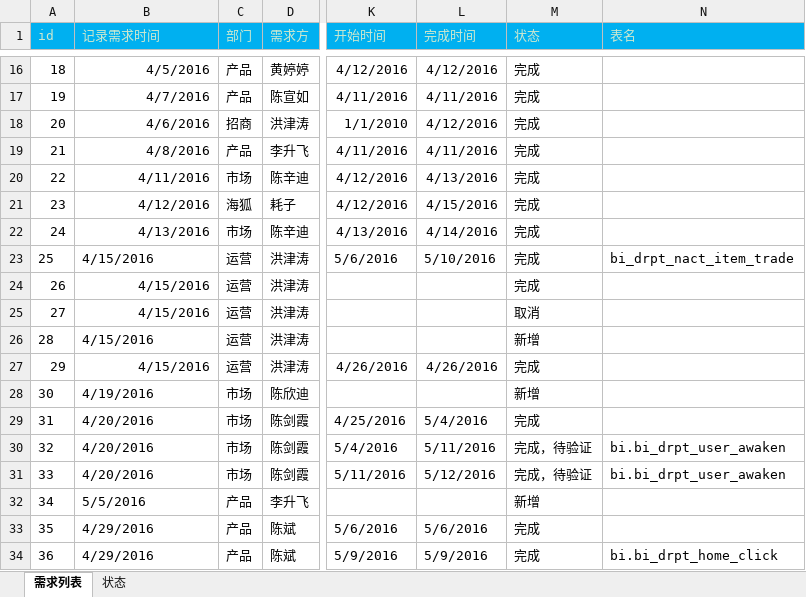
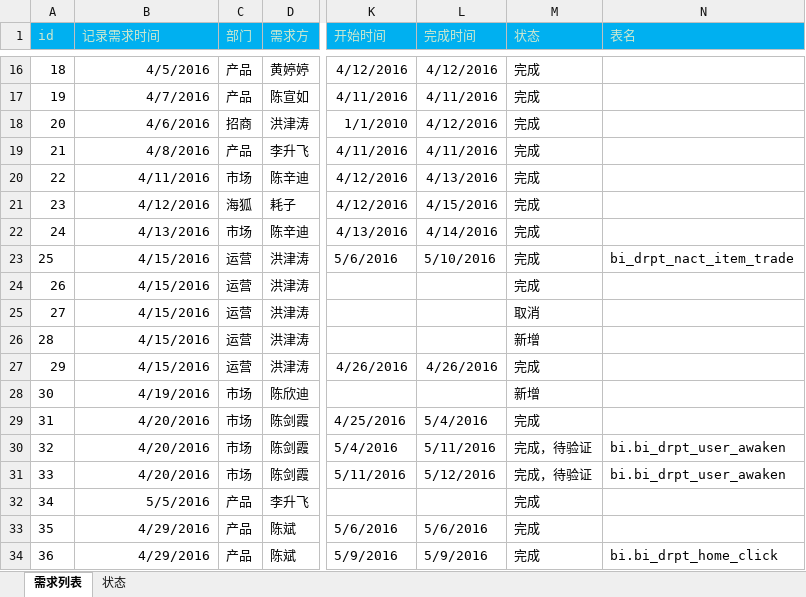
Before and after one commit to shengbokw/reports, an Excel workbook: BI需求列表.xlsx, sheet 需求列表, drawn as a sheet; only a part is shown, gaps mark what is left out; values as stored, in another font and other column widths than the file's, no borders; the diff covers the shown part only; the diff names each change by its address in the sheet, - before the commit and + after, or states it on an @@ line.

```diff
--- a/BI需求列表.xlsx (sheet 需求列表)
+++ b/BI需求列表.xlsx (sheet 需求列表)
-B23 alignment: left
+B23 alignment: right
-B26 alignment: left
+B26 alignment: right
-B28:B34 alignment: left
+B28:B34 alignment: right
-M32 (状态): 新增
+M32 (状态): 完成
```
Also changed, not shown: 6 added rows, 1 edited cell and cell formats elsewhere in this sheet, 1 other file.
